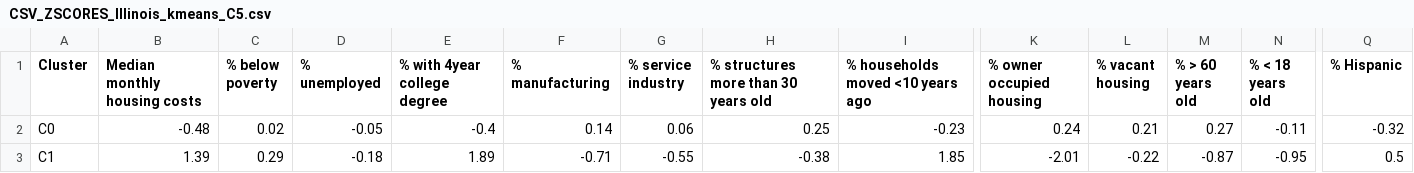
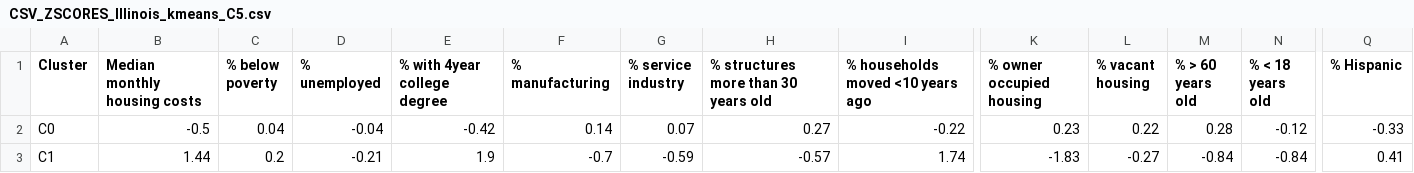
Before and after one commit to su-gis/VNE, a CSV file: VNE_Illinois_kmeans_C5/data/CSV_ZSCORES_Illinois_kmeans_C5.csv, drawn as a sheet; only a part is shown, gaps mark what is left out; the diff covers the shown part only; the diff names each change by its address in the sheet, - before the commit and + after, or states it on an @@ line.

```diff
--- a/VNE_Illinois_kmeans_C5/data/CSV_ZSCORES_Illinois_kmeans_C5.csv
+++ b/VNE_Illinois_kmeans_C5/data/CSV_ZSCORES_Illinois_kmeans_C5.csv
-B2 (Median monthly housing costs): -0.48
+B2 (Median monthly housing costs): -0.5
-C2 (% below poverty): 0.02
+C2 (% below poverty): 0.04
-D2 (% unemployed): -0.05
+D2 (% unemployed): -0.04
-E2 (% with 4year college degree): -0.4
+E2 (% with 4year college degree): -0.42
-G2 (% service industry): 0.06
+G2 (% service industry): 0.07
-H2: 0.25
+H2: 0.27
-I2 (% households moved <10 years ago): -0.23
+I2 (% households moved <10 years ago): -0.22
-K2 (% owner occupied housing): 0.24
+K2 (% owner occupied housing): 0.23
-L2 (% vacant housing): 0.21
+L2 (% vacant housing): 0.22
-M2 (% > 60 years old): 0.27
+M2 (% > 60 years old): 0.28
-N2 (% < 18 years old): -0.11
+N2 (% < 18 years old): -0.12
-Q2 (% Hispanic): -0.32
+Q2 (% Hispanic): -0.33
-B3 (Median monthly housing costs): 1.39
+B3 (Median monthly housing costs): 1.44
-C3 (% below poverty): 0.29
+C3 (% below poverty): 0.2
-D3 (% unemployed): -0.18
+D3 (% unemployed): -0.21
-E3 (% with 4year college degree): 1.89
+E3 (% with 4year college degree): 1.9
-F3 (% manufacturing): -0.71
+F3 (% manufacturing): -0.7
-G3 (% service industry): -0.55
+G3 (% service industry): -0.59
-H3: -0.38
+H3: -0.57
-I3 (% households moved <10 years ago): 1.85
+I3 (% households moved <10 years ago): 1.74
-K3 (% owner occupied housing): -2.01
+K3 (% owner occupied housing): -1.83
-L3 (% vacant housing): -0.22
+L3 (% vacant housing): -0.27
-M3 (% > 60 years old): -0.87
+M3 (% > 60 years old): -0.84
-N3 (% < 18 years old): -0.95
+N3 (% < 18 years old): -0.84
-Q3 (% Hispanic): 0.5
+Q3 (% Hispanic): 0.41
```
Also changed, not shown: 51 edited cells elsewhere in this file, VNE_Chicago_kmeans_C5/data/CSV_CLUSTER_Chicago_kmeans_C5_2018.csv, VNE_Chicago_kmeans_C5/data/CSV_VARIABLES_Chicago_kmeans_C5.csv, 22 other files.
